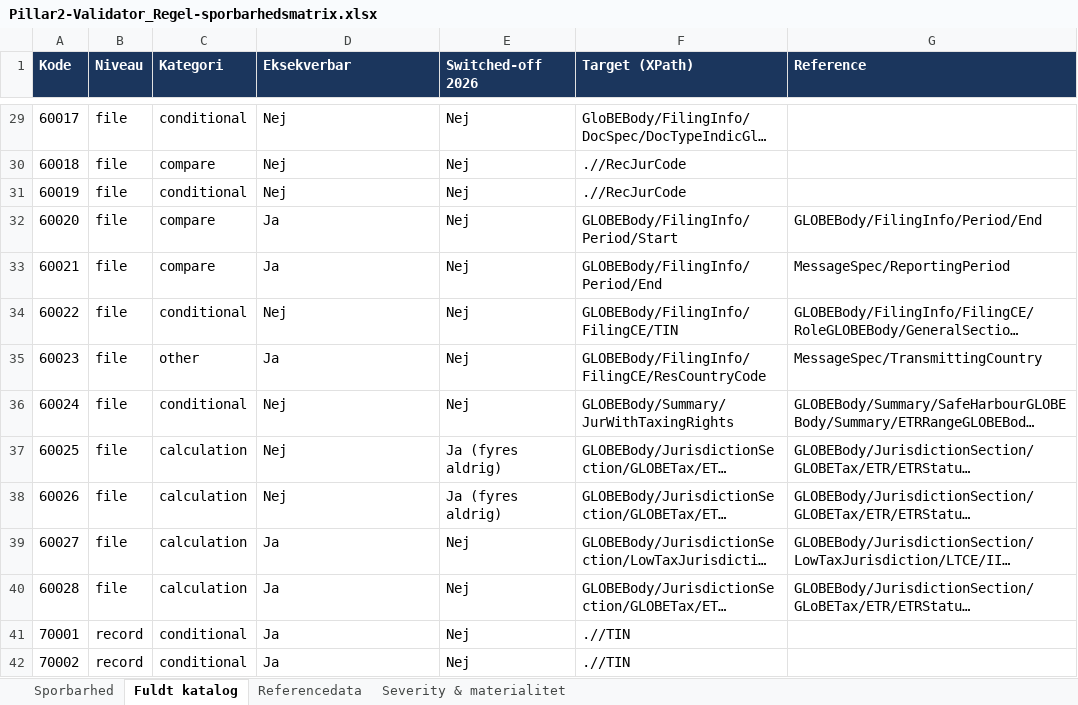
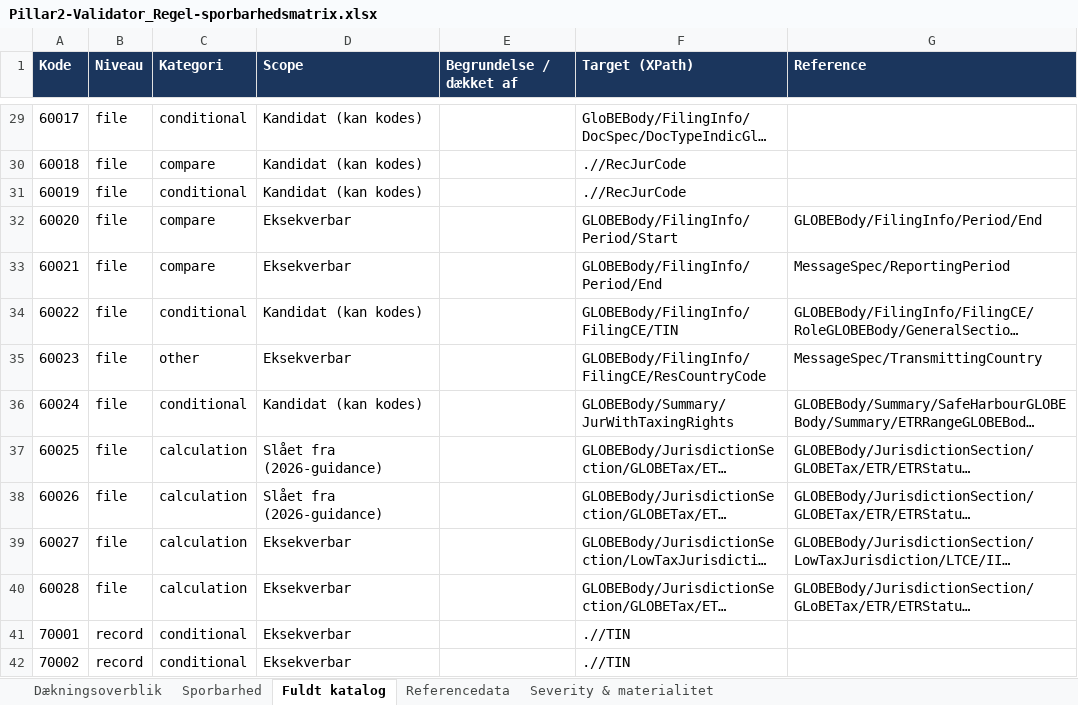
Before and after one commit to Bal1979/Pillar2-Validator, an Excel workbook: docs/Pillar2-Validator_Regel-sporbarhedsmatrix.xlsx, sheet Fuldt katalog, drawn as a sheet; only a part is shown, gaps mark what is left out; long unchanged cells end in …; values as stored, in another font and other column widths than the file's, no borders; the diff covers the shown part only; the diff names each change by its address in the sheet, - before the commit and + after, or states it on an @@ line.

Commit message:
Regel-triage 0.17.0: ærligt dækningsbillede (scope-klassifikation, 92/143 fil-validerbare) + docx selvberegnende

```diff
--- a/docs/Pillar2-Validator_Regel-sporbarhedsmatrix.xlsx (sheet Fuldt katalog)
+++ b/docs/Pillar2-Validator_Regel-sporbarhedsmatrix.xlsx (sheet Fuldt katalog)
+sheet tab: Dækningsoverblik
-D1: Eksekverbar
+D1: Scope
-E1: Switched-off 2026
+E1: Begrundelse / dækket af
-D29:D31 (Scope): Nej
+D29:D31 (Scope): Kandidat (kan kodes)
-E29:E36 (Begrundelse / dækket af): Nej
+E29:E36 (Begrundelse / dækket af): (empty)
-D32:D33 (Scope): Ja
+D32:D33 (Scope): Eksekverbar
-D34 (Scope): Nej
+D34 (Scope): Kandidat (kan kodes)
-D35 (Scope): Ja
+D35 (Scope): Eksekverbar
-D36 (Scope): Nej
+D36 (Scope): Kandidat (kan kodes)
-D37:D38 (Scope): Nej
+D37:D38 (Scope): Slået fra (2026-guidance)
-E37:E38 (Begrundelse / dækket af): Ja (fyres aldrig)
+E37:E38 (Begrundelse / dækket af): (empty)
-D39:D42 (Scope): Ja
+D39:D42 (Scope): Eksekverbar
-E39:E42 (Begrundelse / dækket af): Nej
+E39:E42 (Begrundelse / dækket af): (empty)
```
Also changed, not shown: 298 edited cells elsewhere in this sheet, 15 other files.
